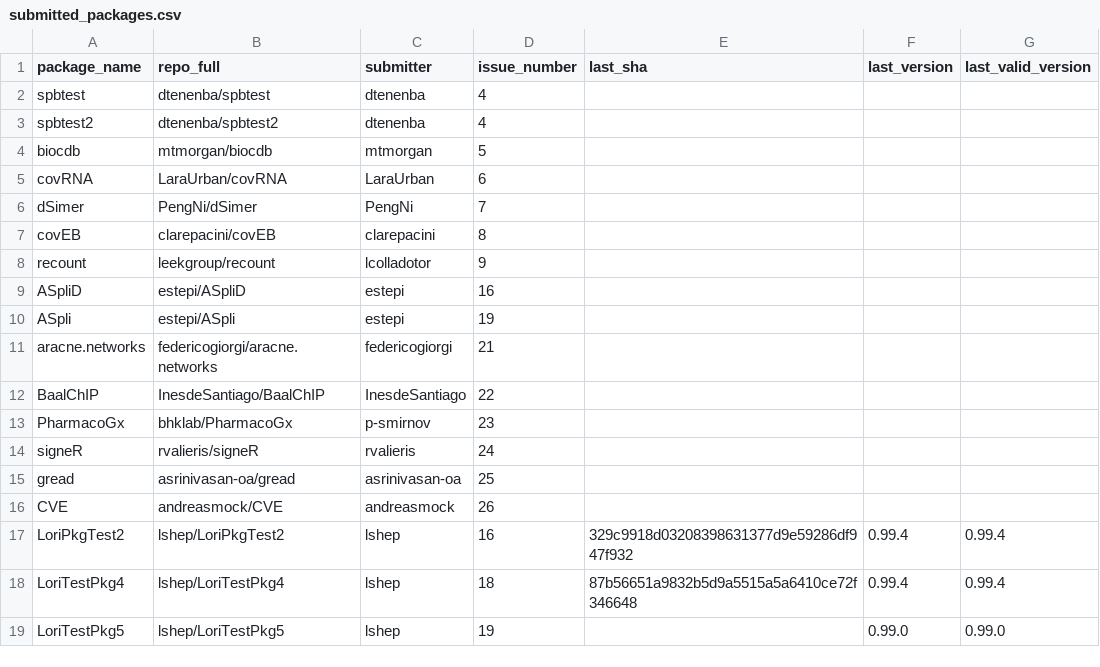
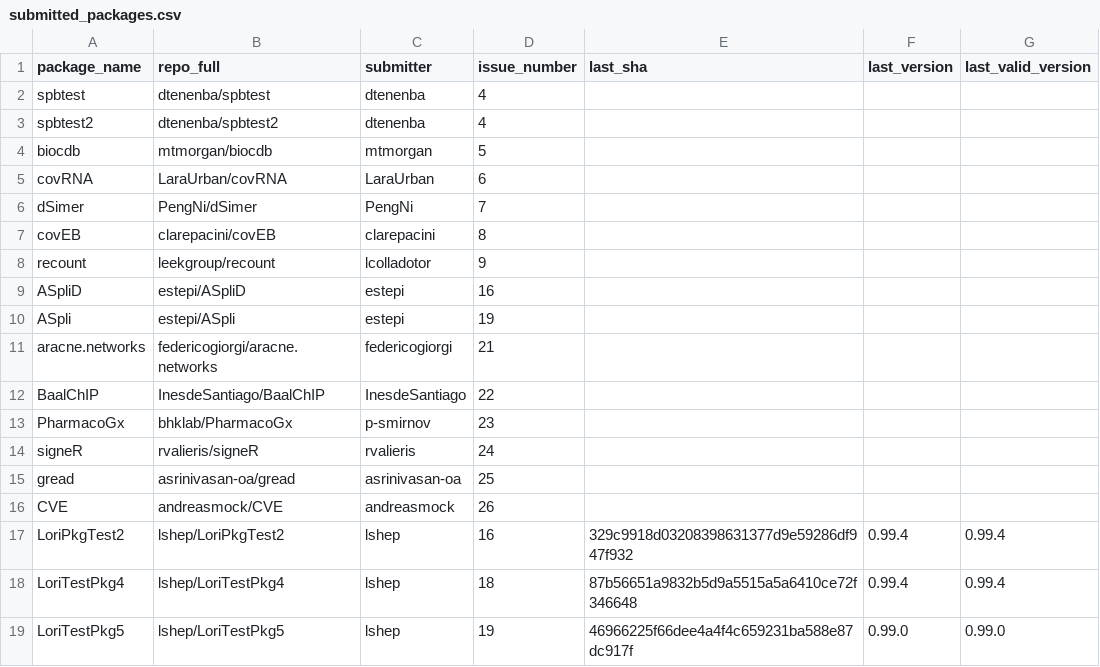
Before and after one commit to Bioconductor/BiocContributions, a CSV file: submissions/submitted_packages.csv, drawn as a sheet.

Commit message:
Update build SHAs and versions

```diff
--- a/submissions/submitted_packages.csv
+++ b/submissions/submitted_packages.csv
@@ -18,2 +18,2 @@ LoriPkgTest2,lshep/LoriPkgTest2,lshep,16,329c9918d03208398631377d9e59286df947f93
 LoriTestPkg4,lshep/LoriTestPkg4,lshep,18,87b56651a9832b5d9a5515a5a6410ce72f346648,0.99.4,0.99.4
-LoriTestPkg5,lshep/LoriTestPkg5,lshep,19,,0.99.0,0.99.0
+LoriTestPkg5,lshep/LoriTestPkg5,lshep,19,46966225f66dee4a4f4c659231ba588e87dc917f,0.99.0,0.99.0
```
